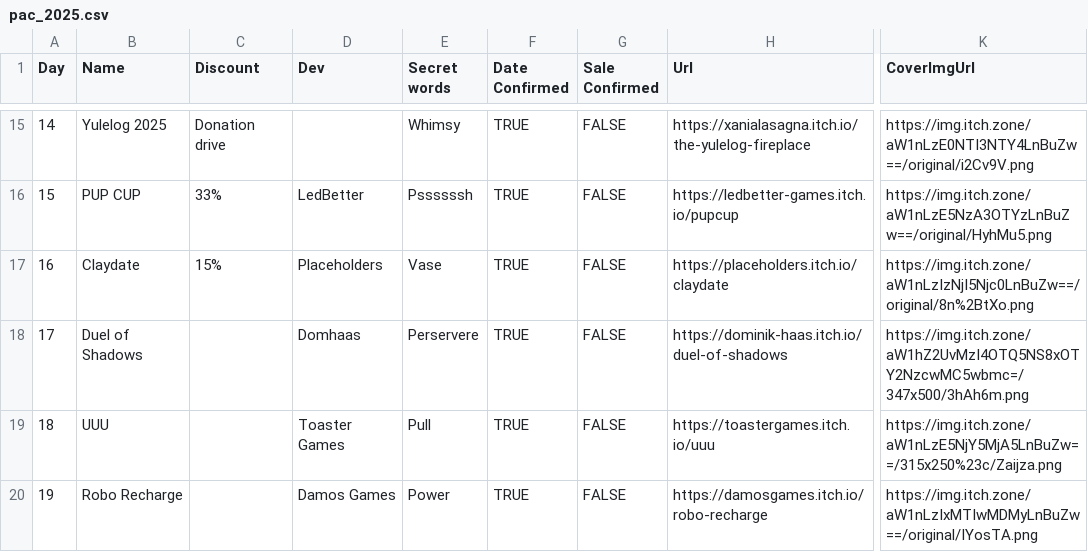
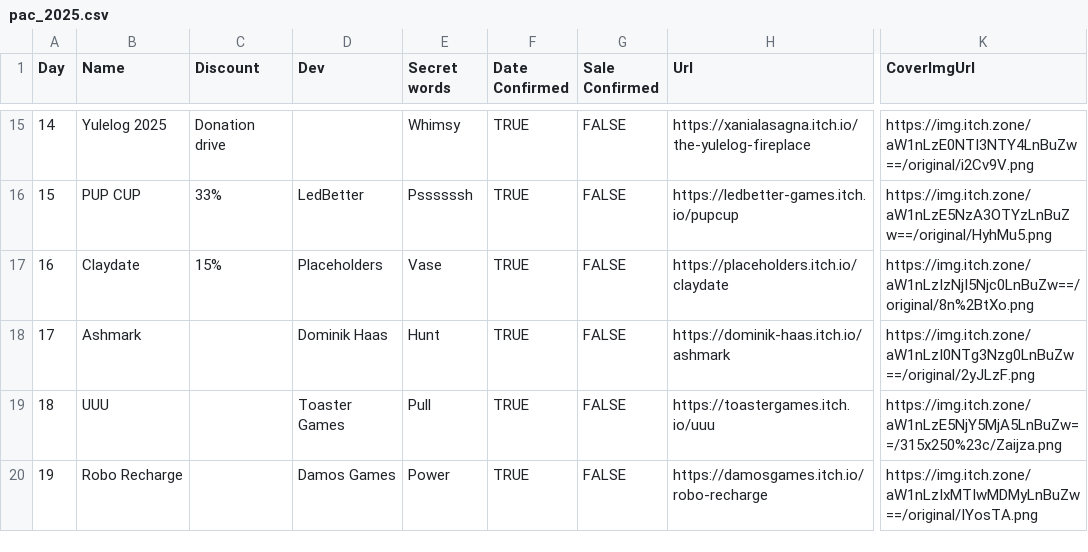
Before and after one commit to DomDomHaas/playdate-advent, a CSV file: public/pac_2025.csv, drawn as a sheet; only a part is shown, gaps mark what is left out; the diff names each change by its address in the sheet, - before the commit and + after, or states it on an @@ line.

Commit message:
increased version: 1.7.4 with Ashmark

```diff
--- a/public/pac_2025.csv
+++ b/public/pac_2025.csv
-B18 (Name): Duel of Shadows
+B18 (Name): Ashmark
-D18 (Dev): Domhaas
+D18 (Dev): Dominik Haas
-E18 (Secret words): Perservere
+E18 (Secret words): Hunt
-H18 (Url): https://dominik-haas.itch.io/duel-of-shadows
+H18 (Url): https://dominik-haas.itch.io/ashmark
-K18 (CoverImgUrl): https://img.itch.zone/aW1hZ2UvMzI4OTQ5NS8xOTY2NzcwMC5wbmc=/347x500/3hAh6m.png
+K18 (CoverImgUrl): https://img.itch.zone/aW1nLzI0NTg3Nzg0LnBuZw==/original/2yJLzF.png
```
Also changed, not shown: 6 other files.
